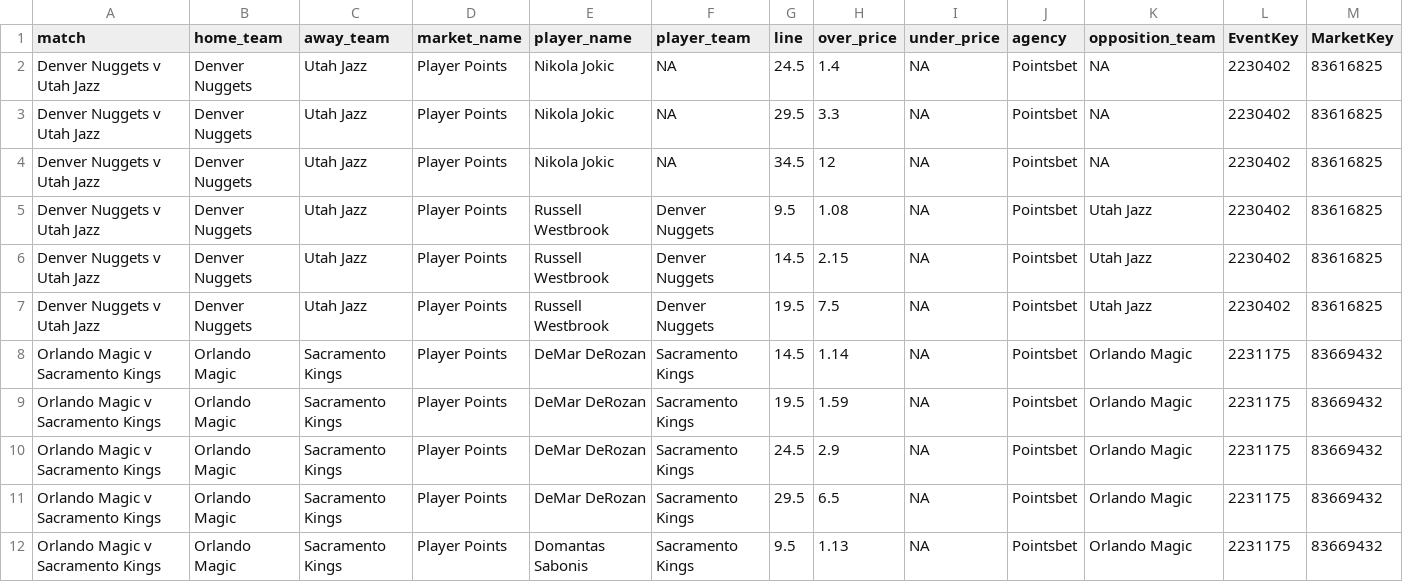
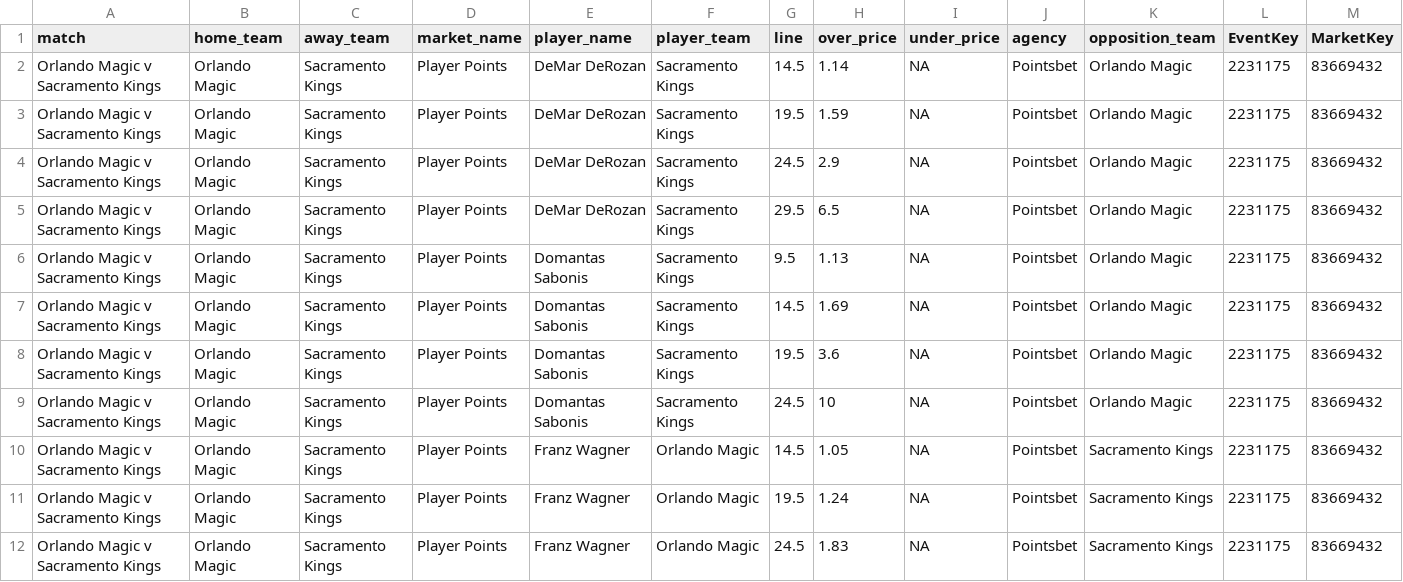
Before and after one commit to jamesbrown1417/NBA, a CSV file: Data/scraped_odds/pointsbet_player_points.csv, drawn as a sheet; only a part is shown; the shorter side is filled out with more unchanged rows; removed rows and columns are numbered as before the commit, all else as after; rows hold the shown columns only; the diff covers the shown part only; the diff names each change by its address in the sheet, - before the commit and + after, or states it on an @@ line.

```diff
--- a/Data/scraped_odds/pointsbet_player_points.csv
+++ b/Data/scraped_odds/pointsbet_player_points.csv
-row 2: Denver Nuggets v Utah Jazz | Denver Nuggets | Utah Jazz | Player Points | Nikola Jokic | NA | 24.5 | 1.4 | NA | Pointsbet | NA | 2230402 | 83616825
-row 3: Denver Nuggets v Utah Jazz | Denver Nuggets | Utah Jazz | Player Points | Nikola Jokic | NA | 29.5 | 3.3 | NA | Pointsbet | NA | 2230402 | 83616825
-row 4: Denver Nuggets v Utah Jazz | Denver Nuggets | Utah Jazz | Player Points | Nikola Jokic | NA | 34.5 | 12 | NA | Pointsbet | NA | 2230402 | 83616825
-row 5: Denver Nuggets v Utah Jazz | Denver Nuggets | Utah Jazz | Player Points | Russell Westbrook | Denver Nuggets | 9.5 | 1.08 | NA | Pointsbet | Utah Jazz | 2230402 | 83616825
-row 6: Denver Nuggets v Utah Jazz | Denver Nuggets | Utah Jazz | Player Points | Russell Westbrook | Denver Nuggets | 14.5 | 2.15 | NA | Pointsbet | Utah Jazz | 2230402 | 83616825
-row 7: Denver Nuggets v Utah Jazz | Denver Nuggets | Utah Jazz | Player Points | Russell Westbrook | Denver Nuggets | 19.5 | 7.5 | NA | Pointsbet | Utah Jazz | 2230402 | 83616825
```
Also changed, not shown: 2 added rows, 2 removed rows and 35 edited cells elsewhere in this file, Data/scraped_odds/neds_h2h.csv, Data/scraped_odds/pointsbet_h2h.csv, 15 other files.
